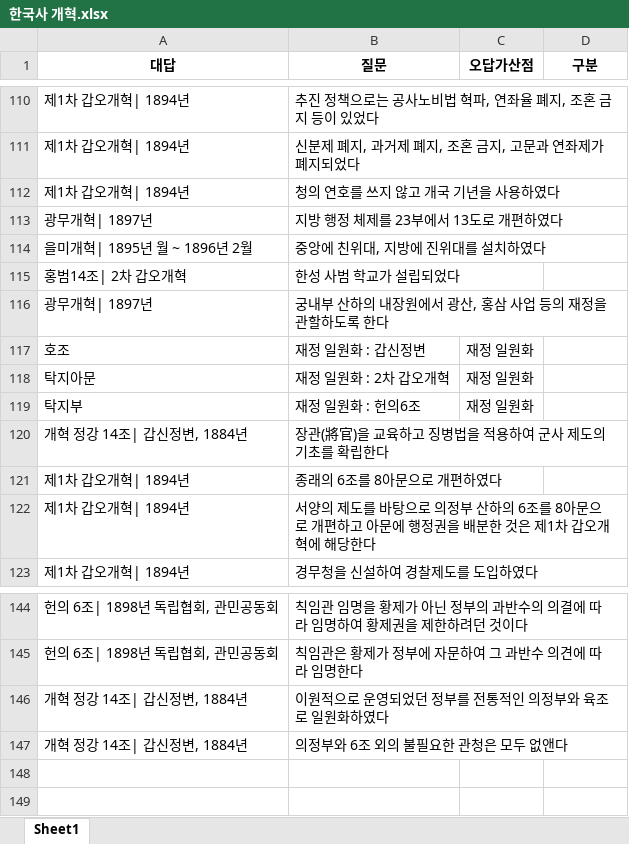
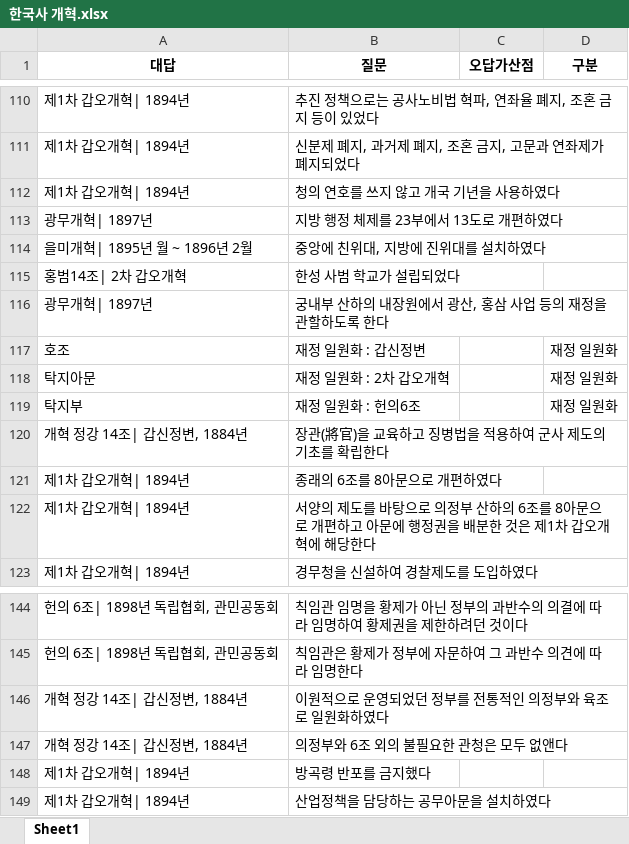
Before and after one commit to Choisignal/Private-Quizlet, an Excel workbook: 학습자료/단답형/한국사 개혁.xlsx, sheet Sheet1, drawn as a sheet; only a part is shown, gaps mark what is left out; values as stored, in another font and other column widths than the file's, no borders; the diff names each change by its address in the sheet, - before the commit and + after, or states it on an @@ line.

```diff
--- a/학습자료/단답형/한국사 개혁.xlsx (sheet Sheet1)
+++ b/학습자료/단답형/한국사 개혁.xlsx (sheet Sheet1)
-C117:C119 (오답가산점): 재정 일원화
+C117:C119 (오답가산점): (empty)
-D117:D119 (구분): (empty)
+D117:D119 (구분): 재정 일원화
+row 148: 제1차 갑오개혁| 1894년 | 방곡령 반포를 금지했다
+row 149: 제1차 갑오개혁| 1894년 | 산업정책을 담당하는 공무아문을 설치하였다
```
Also changed, not shown: 학습자료/단답형/국어 파이널.xlsx, 학습자료/단답형/한국사 인물.xlsx, 8 other files.
